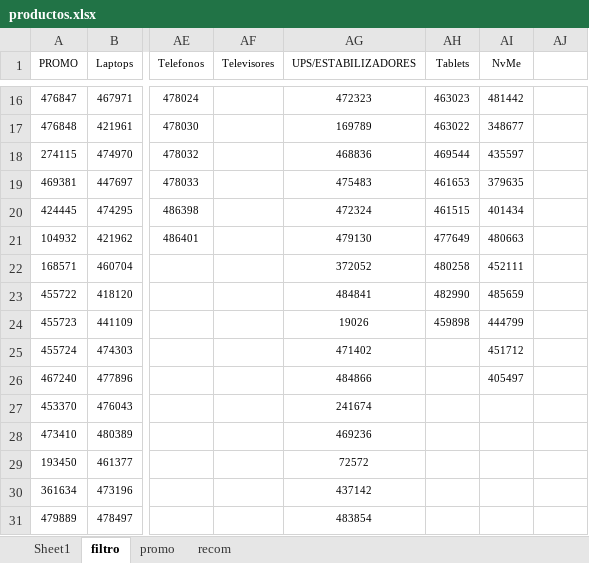
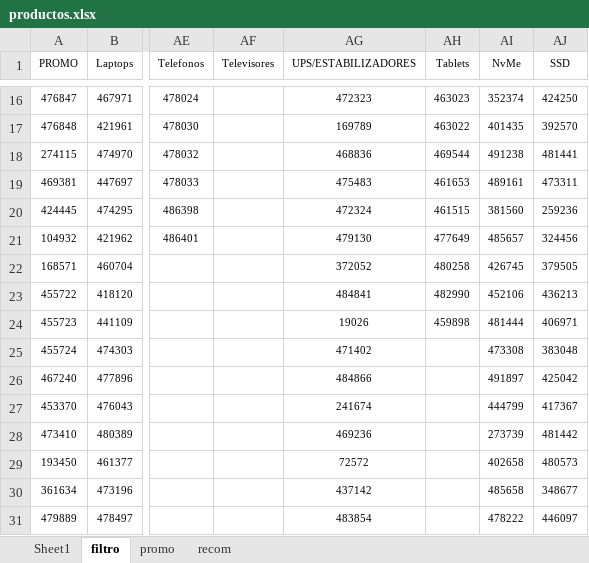
Before and after one commit to scperu/store, an Excel workbook: productos.xlsx, sheet filtro, drawn as a sheet; only a part is shown, gaps mark what is left out; values as stored, in another font and other column widths than the file's, no borders; table styles not drawn; the diff covers the shown part only; the diff names each change by its address in the sheet, - before the commit and + after, or states it on an @@ line.

```diff
--- a/productos.xlsx (sheet filtro)
+++ b/productos.xlsx (sheet filtro)
-AJ1: (empty)
+AJ1: SSD
-AI16 (NvMe): 481442
+AI16 (NvMe): 352374
-AJ16 (SSD): (empty)
+AJ16 (SSD): 424250
-AI17 (NvMe): 348677
+AI17 (NvMe): 401435
-AJ17 (SSD): (empty)
+AJ17 (SSD): 392570
-AI18 (NvMe): 435597
+AI18 (NvMe): 491238
-AJ18 (SSD): (empty)
+AJ18 (SSD): 481441
-AI19 (NvMe): 379635
+AI19 (NvMe): 489161
-AJ19 (SSD): (empty)
+AJ19 (SSD): 473311
-AI20 (NvMe): 401434
+AI20 (NvMe): 381560
-AJ20 (SSD): (empty)
+AJ20 (SSD): 259236
-AI21 (NvMe): 480663
+AI21 (NvMe): 485657
-AJ21 (SSD): (empty)
+AJ21 (SSD): 324456
-AI22 (NvMe): 452111
+AI22 (NvMe): 426745
-AJ22 (SSD): (empty)
+AJ22 (SSD): 379505
-AI23 (NvMe): 485659
+AI23 (NvMe): 452106
-AJ23 (SSD): (empty)
+AJ23 (SSD): 436213
-AI24 (NvMe): 444799
+AI24 (NvMe): 481444
-AJ24 (SSD): (empty)
+AJ24 (SSD): 406971
-AI25 (NvMe): 451712
+AI25 (NvMe): 473308
-AJ25 (SSD): (empty)
+AJ25 (SSD): 383048
-AI26 (NvMe): 405497
+AI26 (NvMe): 491897
-AJ26 (SSD): (empty)
+AJ26 (SSD): 425042
-AI27 (NvMe): (empty)
+AI27 (NvMe): 444799
-AJ27 (SSD): (empty)
+AJ27 (SSD): 417367
-AI28 (NvMe): (empty)
+AI28 (NvMe): 273739
-AJ28 (SSD): (empty)
+AJ28 (SSD): 481442
-AI29 (NvMe): (empty)
+AI29 (NvMe): 402658
-AJ29 (SSD): (empty)
+AJ29 (SSD): 480573
-AI30 (NvMe): (empty)
+AI30 (NvMe): 485658
-AJ30 (SSD): (empty)
+AJ30 (SSD): 348677
-AI31 (NvMe): (empty)
+AI31 (NvMe): 478222
-AJ31 (SSD): (empty)
+AJ31 (SSD): 446097
```
Also changed, not shown: 5 removed rows and 114 edited cells elsewhere in this sheet.
